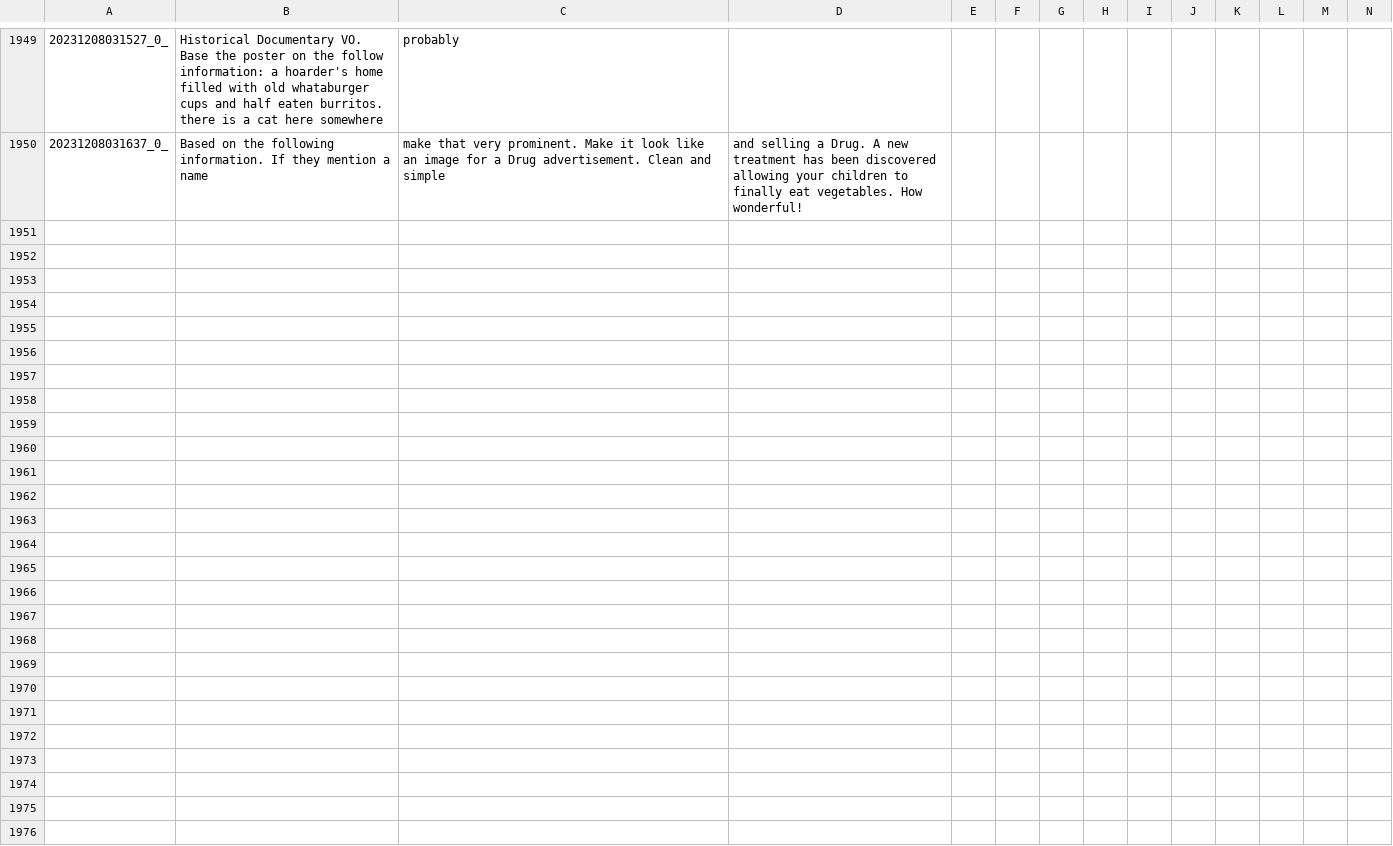
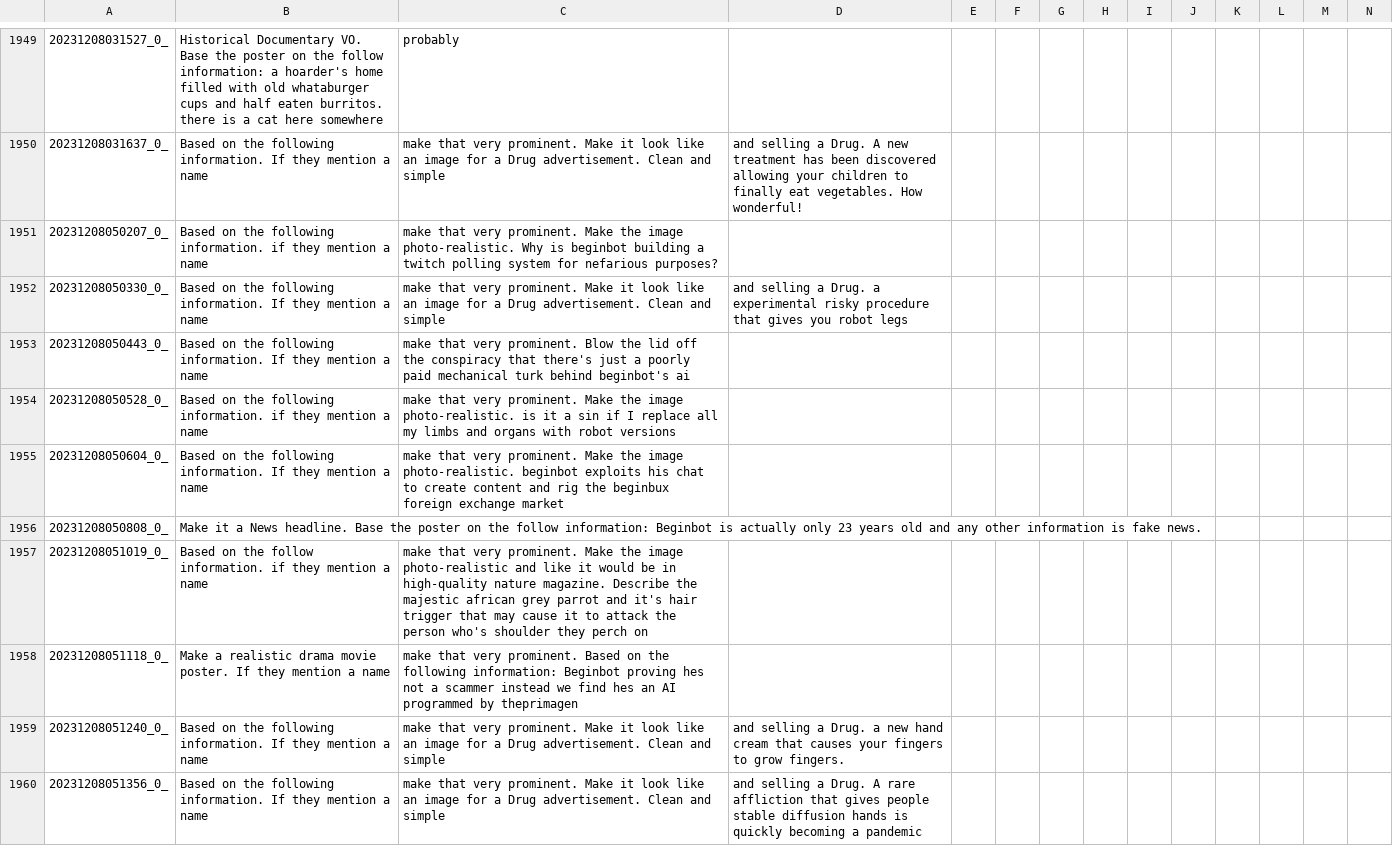
Before and after one commit to tjdevries/subd, a CSV file: output.csv, drawn as a sheet; only a part is shown, gaps mark what is left out; rows hold the shown columns only; the diff names each change by its address in the sheet, - before the commit and + after, or states it on an @@ line.

```diff
--- a/output.csv
+++ b/output.csv
+row 1951: 20231208050207_0_ | Based on the following information. if they mention a name | make that very prominent. Make the image photo-realistic. Why is beginbot building a twitch polling system for nefarious purposes?
+row 1952: 20231208050330_0_ | Based on the following information. If they mention a name | make that very prominent. Make it look like an image for a Drug advertisement. Clean and simple | and selling a Drug. a experimental risky procedure that gives you robot legs
+row 1953: 20231208050443_0_ | Based on the following information. If they mention a name | make that very prominent. Blow the lid off the conspiracy that there's just a poorly paid mechanical turk behind beginbot's ai
+row 1954: 20231208050528_0_ | Based on the following information. if they mention a name | make that very prominent. Make the image photo-realistic. is it a sin if I replace all my limbs and organs with robot versions
+row 1955: 20231208050604_0_ | Based on the following information. If they mention a name | make that very prominent. Make the image photo-realistic. beginbot exploits his chat to create content and rig the beginbux foreign exchange market
+row 1956: 20231208050808_0_ | Make it a News headline. Base the poster on the follow information: Beginbot is actually only 23 years old and any other information is fake news.
+row 1957: 20231208051019_0_ | Based on the follow information. if they mention a name | make that very prominent. Make the image photo-realistic and like it would be in high-quality nature magazine. Describe the majestic african grey parrot and it's hair trigger that may cause it to attack the person who's shoulder they perch on
+row 1958: 20231208051118_0_ | Make a realistic drama movie poster. If they mention a name | make that very prominent. Based on the following information: Beginbot proving hes not a scammer instead we find hes an AI programmed by theprimagen
+row 1959: 20231208051240_0_ | Based on the following information. If they mention a name | make that very prominent. Make it look like an image for a Drug advertisement. Clean and simple | and selling a Drug. a new hand cream that causes your fingers to grow fingers.
+row 1960: 20231208051356_0_ | Based on the following information. If they mention a name | make that very prominent. Make it look like an image for a Drug advertisement. Clean and simple | and selling a Drug. A rare affliction that gives people stable diffusion hands is quickly becoming a pandemic
```
Also changed, not shown: 7 other files.
